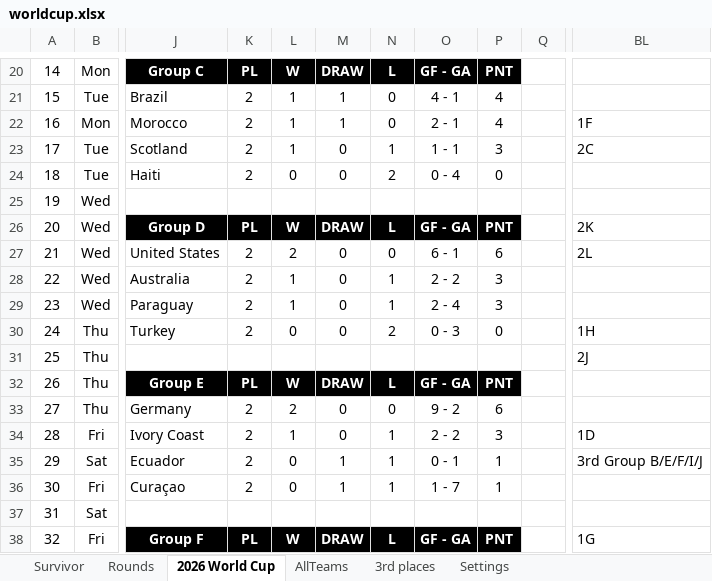
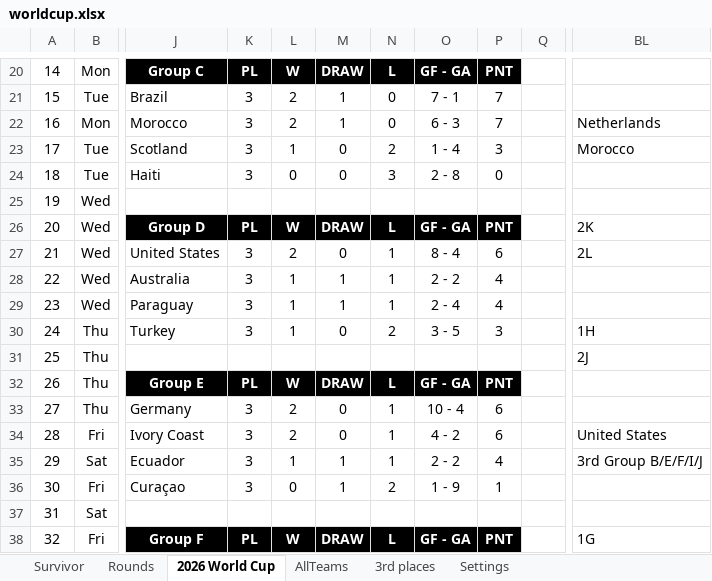
Before and after one commit to rylanp/rylanp.github.io, an Excel workbook: docs/worldcup.xlsx, sheet 2026 World Cup, drawn as a sheet; only a part is shown, gaps mark what is left out; values as stored, in another font and other column widths than the file's, no borders; charts and pictures and conditional formats not drawn; the diff covers the shown part only; the diff names each change by its address in the sheet, - before the commit and + after, or states it on an @@ line.

```diff
--- a/docs/worldcup.xlsx (sheet 2026 World Cup)
+++ b/docs/worldcup.xlsx (sheet 2026 World Cup)
-K21:K24: 2
+K21:K24: 3
-L21:L22: 1
+L21:L22: 2
-O21: 4 - 1
+O21: 7 - 1
-P21:P22: 4
+P21:P22: 7
-O22: 2 - 1
+O22: 6 - 3
-BL22: 1F
+BL22: Netherlands
-N23: 1
+N23: 2
-O23: 1 - 1
+O23: 1 - 4
-BL23: 2C
+BL23: Morocco
-N24: 2
+N24: 3
-O24: 0 - 4
+O24: 2 - 8
-K27:K30: 2
+K27:K30: 3
-N27: 0
+N27: 1
-O27: 6 - 1
+O27: 8 - 4
-M28:M29: 0
+M28:M29: 1
-P28:P29: 3
+P28:P29: 4
-L30: 0
+L30: 1
-O30: 0 - 3
+O30: 3 - 5
-P30: 0
+P30: 3
-K33:K36: 2
+K33:K36: 3
-N33: 0
+N33: 1
-O33: 9 - 2
+O33: 10 - 4
-L34: 1
+L34: 2
-O34: 2 - 2
+O34: 4 - 2
-P34: 3
+P34: 6
-BL34: 1D
+BL34: United States
-L35: 0
+L35: 1
-O35: 0 - 1
+O35: 2 - 2
-P35: 1
+P35: 4
-N36: 1
+N36: 2
-O36: 1 - 7
+O36: 1 - 9
```
Also changed, not shown: 6 added rows, 6 removed rows, 108 edited cells, cell formats and merged cells elsewhere in this sheet, sheet Rounds, sheet 3rd places, sheet Survivor, formulas that keep their value, public/worldcup.xlsx.
